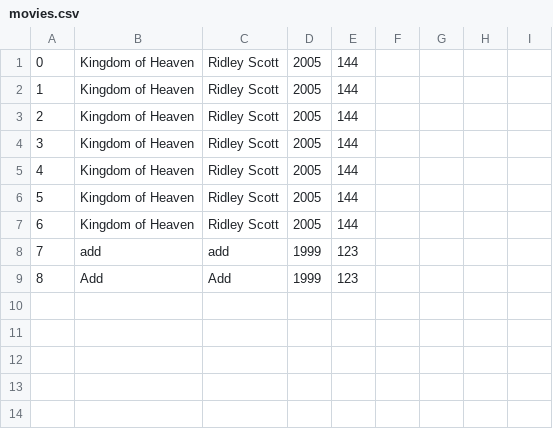
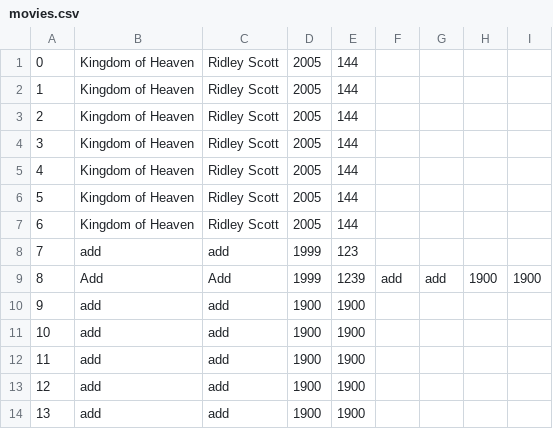
Before and after one commit to Shuseynzada/pp2-assignment2, a CSV file: Resources/movies.csv, drawn as a sheet.

```diff
--- a/Resources/movies.csv
+++ b/Resources/movies.csv
@@ -8,2 +8,7 @@
 7,add,add,1999,123
-8,Add,Add,1999,123
+8,Add,Add,1999,1239,add,add,1900,1900
+9,add,add,1900,1900
+10,add,add,1900,1900
+11,add,add,1900,1900
+12,add,add,1900,1900
+13,add,add,1900,1900
```
Also changed, not shown: 6 other files.
